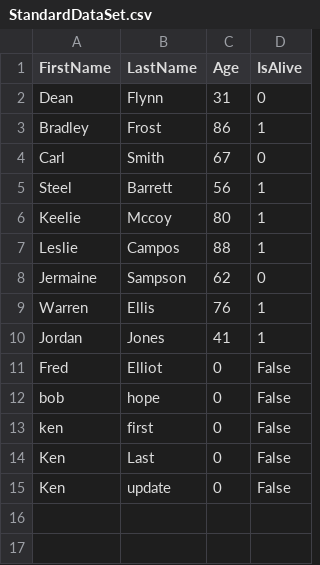
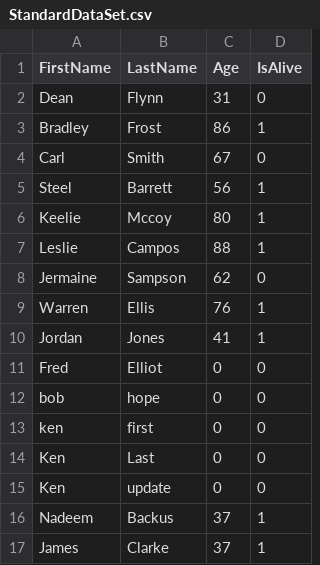
Before and after one commit to jimmyc-original/TextFileEdit, a CSV file: TextFileChallenge/bin/Debug/StandardDataSet.csv, drawn as a sheet; the diff names each change by its address in the sheet, - before the commit and + after, or states it on an @@ line.

```diff
--- a/TextFileChallenge/bin/Debug/StandardDataSet.csv
+++ b/TextFileChallenge/bin/Debug/StandardDataSet.csv
-D11:D15 (IsAlive): False
+D11:D15 (IsAlive): 0
+row 16: Nadeem | Backus | 37 | 1
+row 17: James | Clarke | 37 | 1
```
Also changed, not shown: TextFileChallenge/StandardDataSet.csv, 17 other files.
